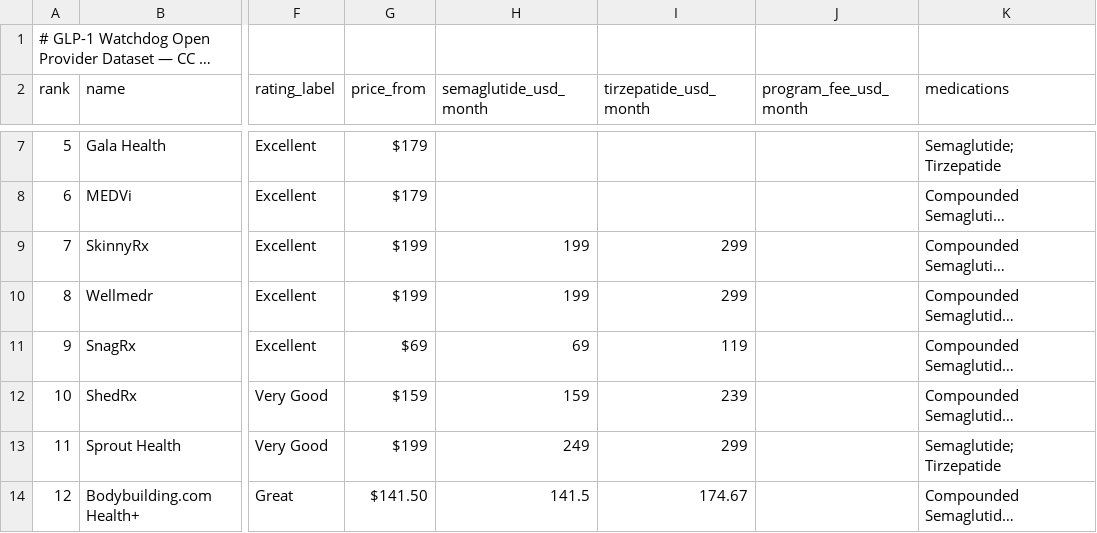
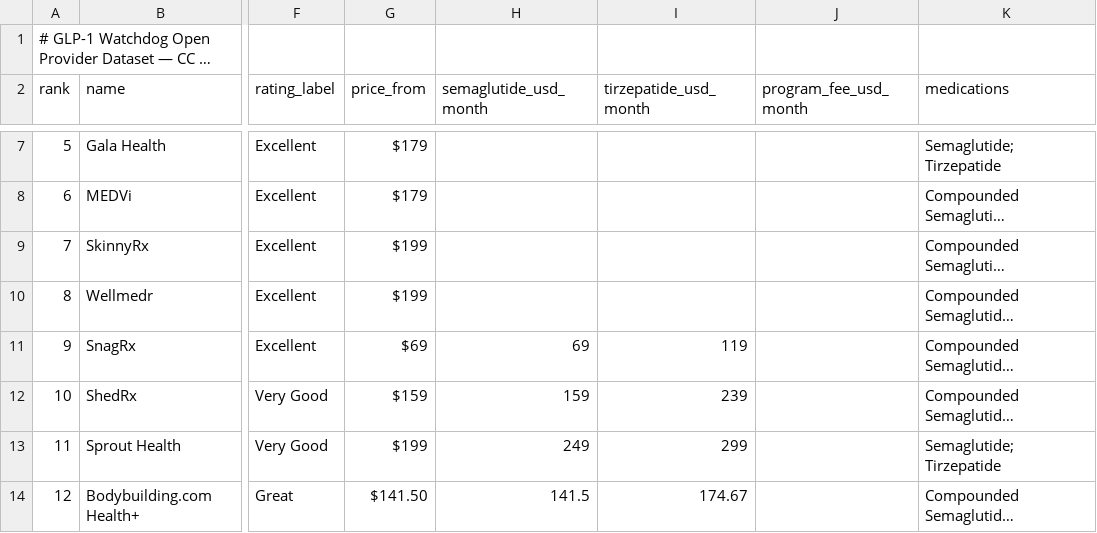
Before and after one commit to edholofy/glp1-price-index, a CSV file: data/providers.csv, drawn as a sheet; only a part is shown, gaps mark what is left out; long unchanged cells end in …; the diff covers the shown part only; the diff names each change by its address in the sheet, - before the commit and + after, or states it on an @@ line.

```diff
--- a/data/providers.csv
+++ b/data/providers.csv
-H9:H10 (semaglutide_usd_month): 199
+H9:H10 (semaglutide_usd_month): (empty)
-I9:I10 (tirzepatide_usd_month): 299
+I9:I10 (tirzepatide_usd_month): (empty)
```
Also changed, not shown: 1 added row, 6 edited cells and row numbers in column A elsewhere in this file, 2 other files.
